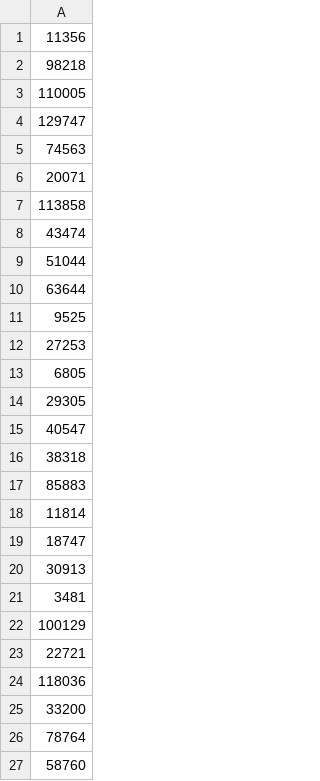
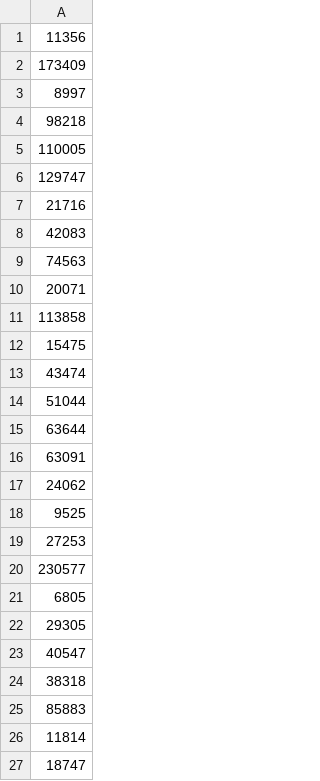
Before and after one commit to Jeffrey-Sardina/TCD-ML-Project, a CSV file: lengths_annotated.csv, drawn as a sheet; only a part is shown; the shorter side is filled out with more unchanged rows; the diff covers the shown part only; the diff names each change by its address in the sheet, - before the commit and + after, or states it on an @@ line.

```diff
--- a/lengths_annotated.csv
+++ b/lengths_annotated.csv
+row 2: 173409
+row 3: 8997
+row 7: 21716
+row 8: 42083
+row 12: 15475
+row 16: 63091
+row 17: 24062
+row 20: 230577
```
Also changed, not shown: 22 added rows elsewhere in this file, 3 other files.
